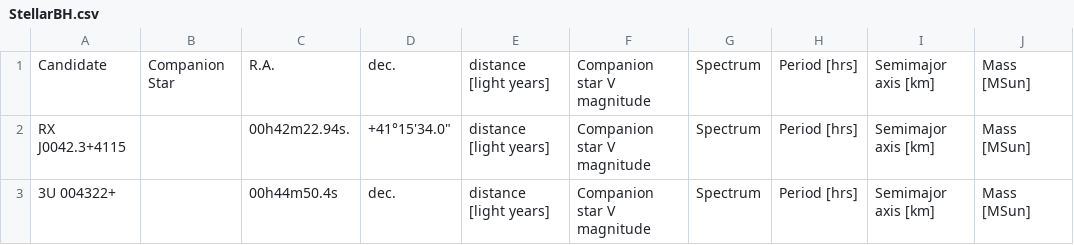
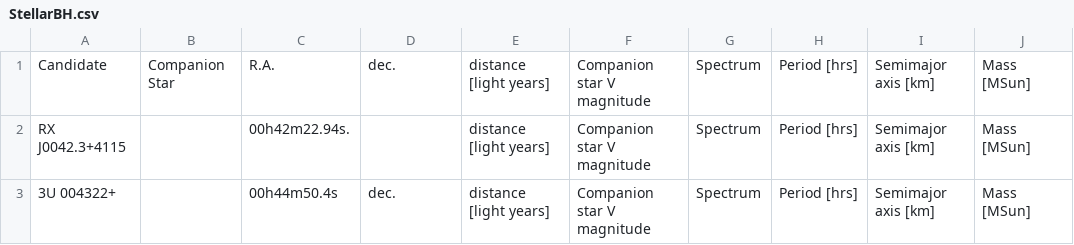
Before and after one commit to ashcat2005/RealBlackHoles, a CSV file: StellarBH.csv, drawn as a sheet; only a part is shown; the diff names each change by its address in the sheet, - before the commit and + after, or states it on an @@ line.

Commit message:
Update StellarBH.csv

```diff
--- a/StellarBH.csv
+++ b/StellarBH.csv
-D2: +41°15'34.0"
+D2: (empty)
```
